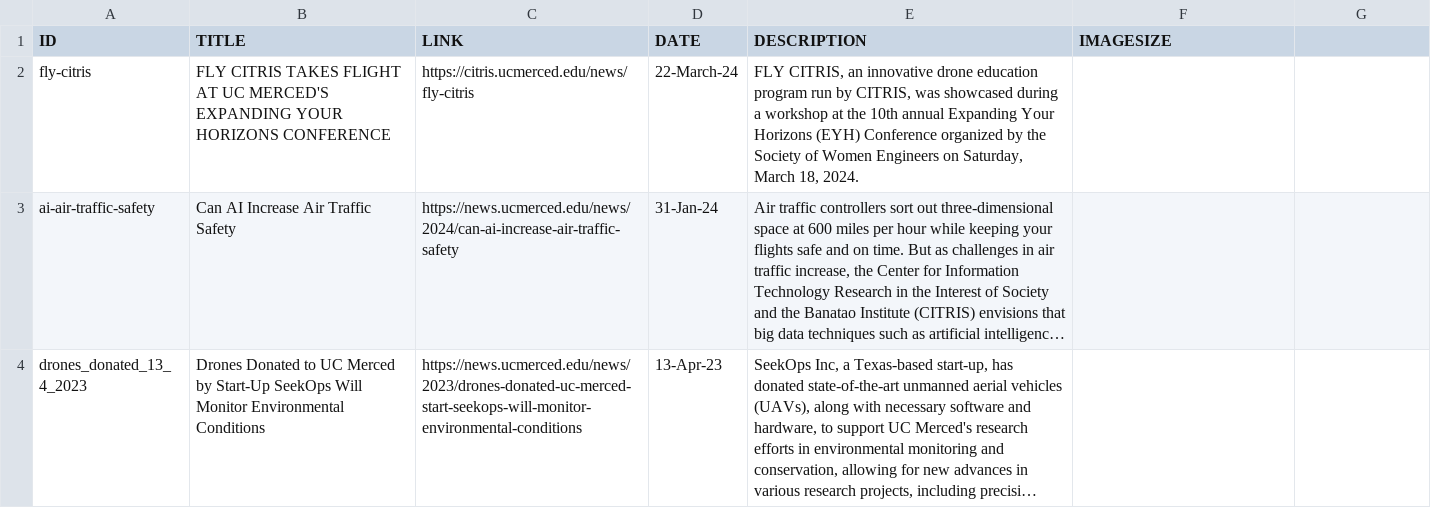
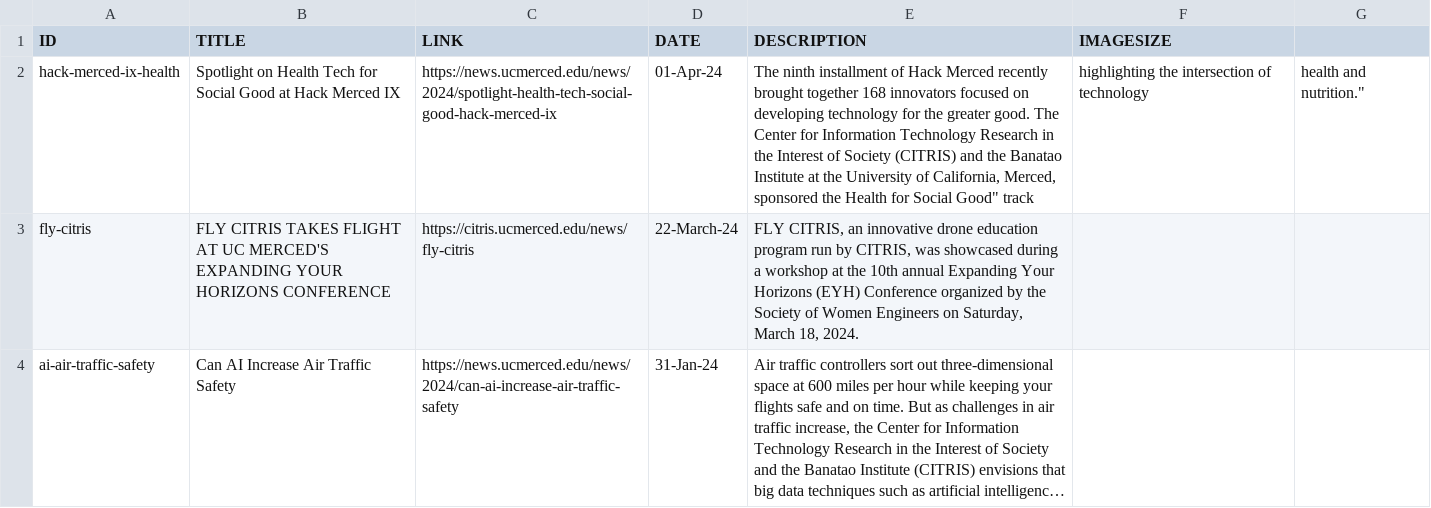
Before and after one commit to citris-ucmerced/citris, a CSV file: news.csv, drawn as a sheet; only a part is shown; the shorter side is filled out with more unchanged rows; long unchanged cells end in …; the diff names each change by its address in the sheet, - before the commit and + after, or states it on an @@ line.

Commit message:
Added news item of health hack merced ix

```diff
--- a/news.csv
+++ b/news.csv
+row 2: hack-merced-ix-health | Spotlight on Health Tech for Social Good at Hack Merced IX | https://news.ucmerced.edu/news/2024/spotlight-health-tech-social-good-hack-merced-ix | 01-Apr-24 | The ninth installment of Hack Merced recently brought together 168 innovators focused on developing technology for the greater good. The Center for Information Technology Research in the Interest of Society (CITRIS) and the Banatao Institute at the University of California, Merced, sponsored the Health for Social Good" track | highlighting the intersection of technology | health and nutrition."
```
Also changed, not shown: 2 other files.
